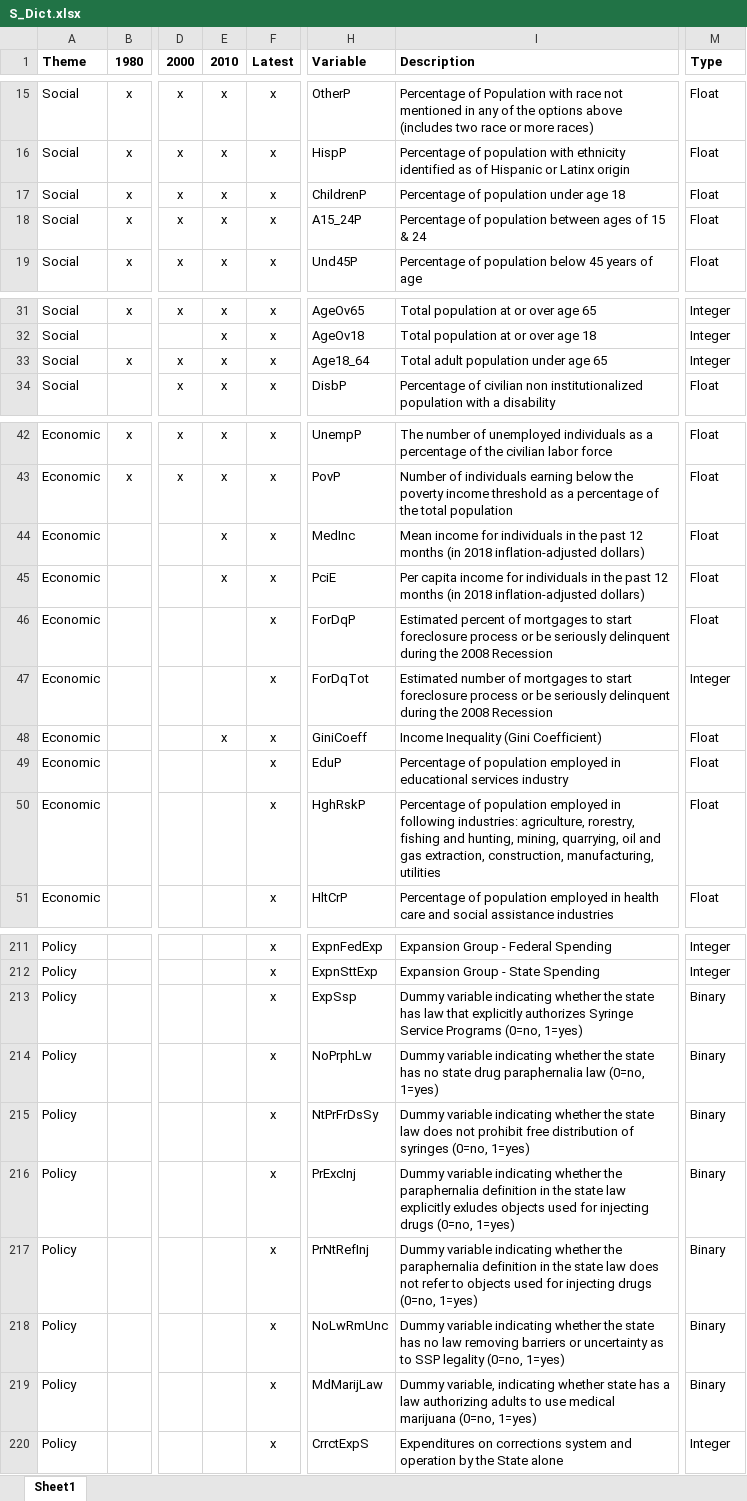
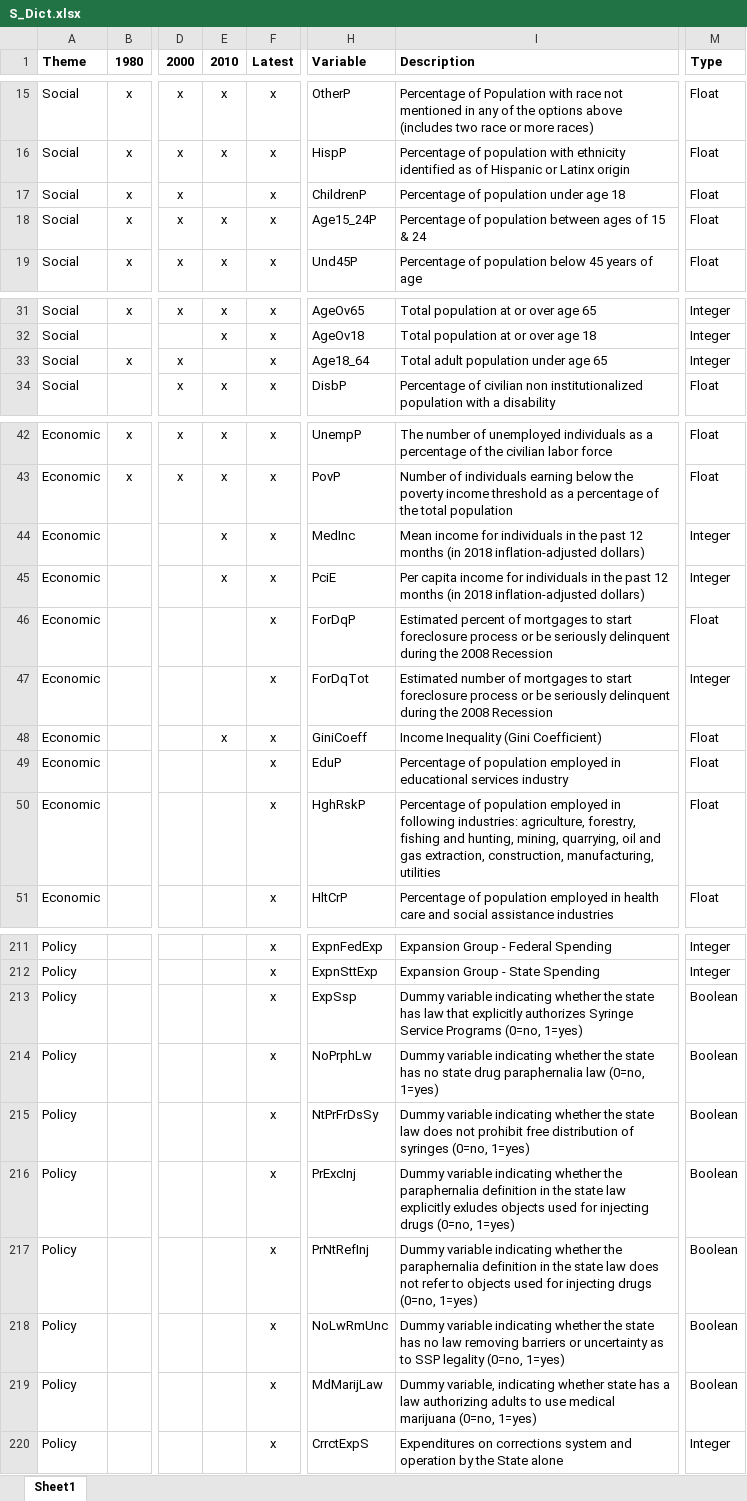
Before and after one commit to GeoDaCenter/opioid-policy-scan, an Excel workbook: data_final/v2.0/dictionaries/S_Dict.xlsx, sheet Sheet1, drawn as a sheet; only a part is shown, gaps mark what is left out; values as stored, in another font and other column widths than the file's, no borders; the diff covers the shown part only; the diff names each change by its address in the sheet, - before the commit and + after, or states it on an @@ line.

```diff
--- a/data_final/v2.0/dictionaries/S_Dict.xlsx (sheet Sheet1)
+++ b/data_final/v2.0/dictionaries/S_Dict.xlsx (sheet Sheet1)
-E17 (2010): x
+E17 (2010): (empty)
-H18 (Variable): A15_24P
+H18 (Variable): Age15_24P
-E33 (2010): x
+E33 (2010): (empty)
-M44:M45 (Type): Float
+M44:M45 (Type): Integer
-I50 (Description): …industries: agriculture, rorestry, fishing and…
+I50 (Description): …industries: agriculture, forestry, fishing and…
-M213:M219 (Type): Binary
+M213:M219 (Type): Boolean
```
Also changed, not shown: 1 edited cell elsewhere in this sheet, data_final/v2.0/dictionaries/C_Dict.xlsx, data_final/v2.0/dictionaries/T_Dict.xlsx, 19 other files.
